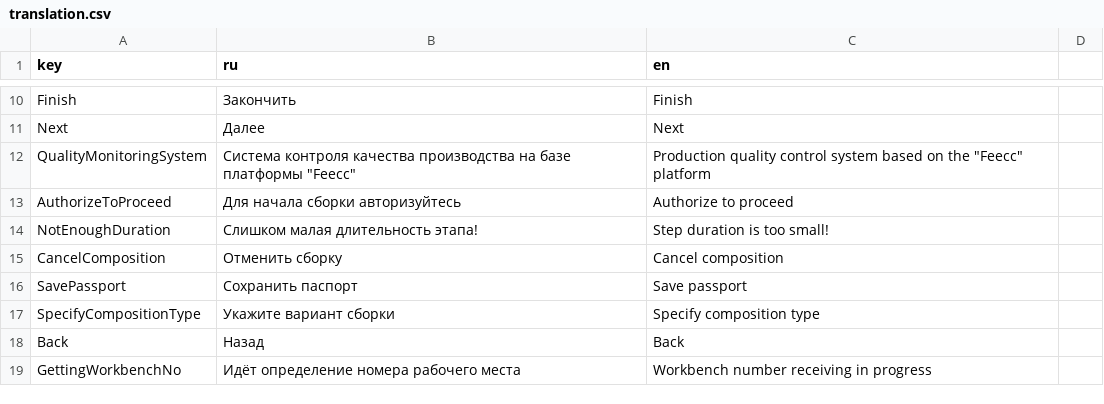
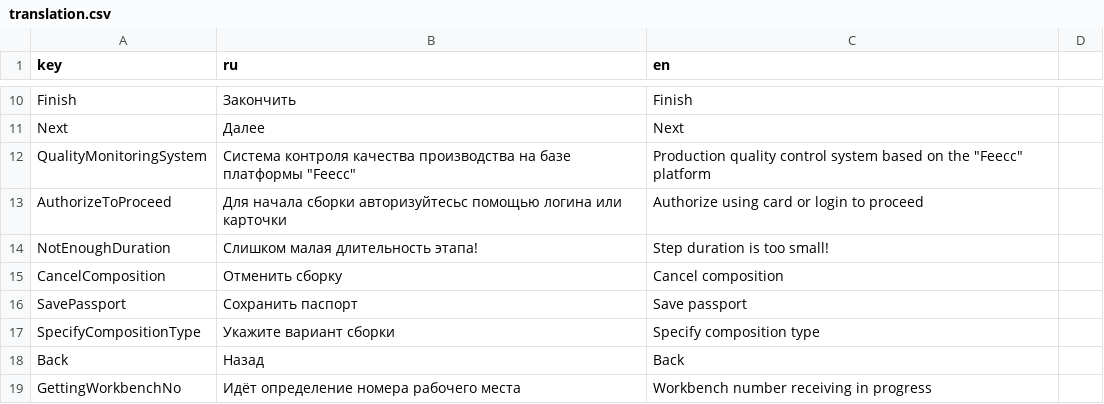
Before and after one commit to IvanGlebov/Feecc-front, a CSV file: public/translation.csv, drawn as a sheet; only a part is shown, gaps mark what is left out; the diff covers the shown part only.

```diff
--- a/public/translation.csv
+++ b/public/translation.csv
@@ -12,3 +12,3 @@ Next,Далее,Next
 QualityMonitoringSystem,"Система контроля качества производства на базе платформы ""Feecc""","Production quality control system based on the ""Feecc"" platform"
-AuthorizeToProceed,Для начала сборки авторизуйтесь,Authorize to proceed
+AuthorizeToProceed,Для начала сборки авторизуйтесьс помощью логина или карточки,Authorize using card or login to proceed
 NotEnoughDuration,Слишком малая длительность этапа!,Step duration is too small!
```
Also changed, not shown: 5 added rows and 60 removed rows elsewhere in this file, 16 other files.
